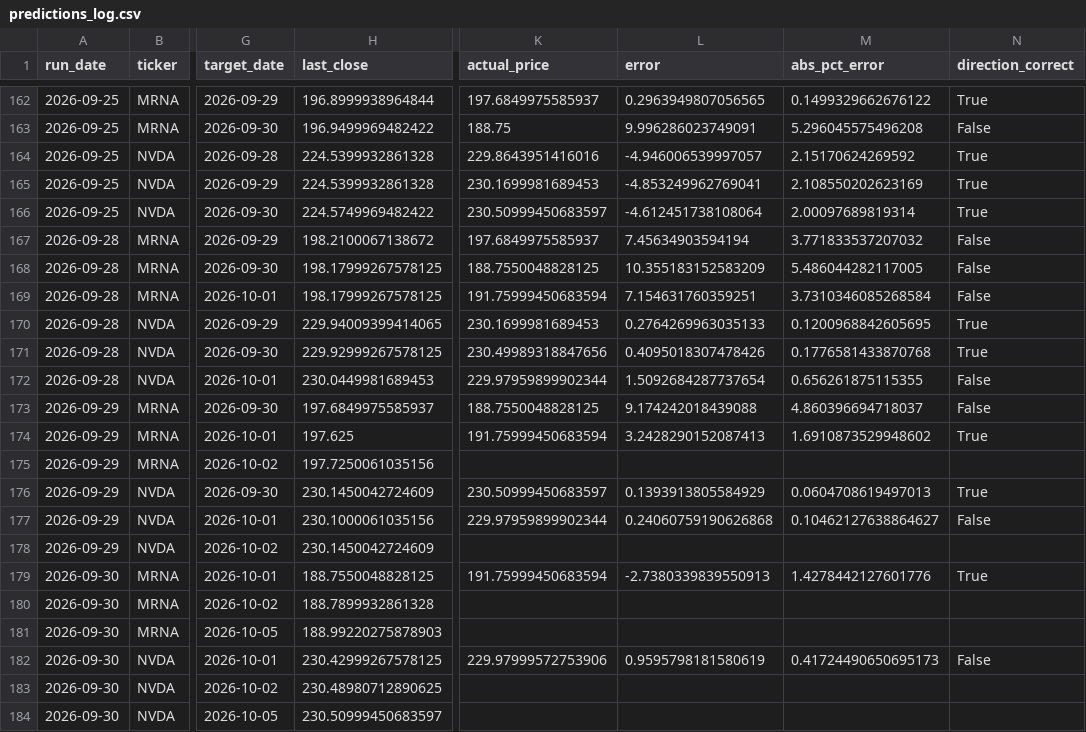
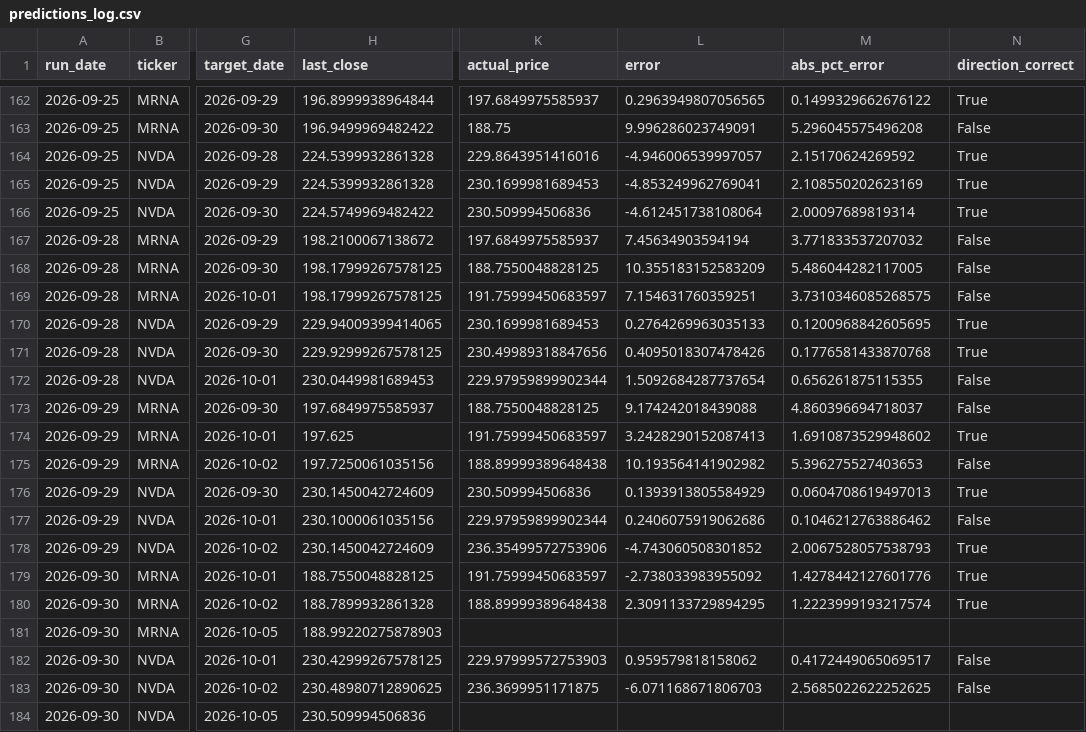
Before and after one commit to kandokmaithong8/stock-toolkit, a CSV file: predictions_log.csv, drawn as a sheet; only a part is shown, gaps mark what is left out; the diff covers the shown part only; the diff names each change by its address in the sheet, - before the commit and + after, or states it on an @@ line.

```diff
--- a/predictions_log.csv
+++ b/predictions_log.csv
-K166 (actual_price): 230.50999450683597
+K166 (actual_price): 230.509994506836
-K169 (actual_price): 191.75999450683594
+K169 (actual_price): 191.75999450683597
-M169 (abs_pct_error): 3.7310346085268584
+M169 (abs_pct_error): 3.7310346085268575
-K174 (actual_price): 191.75999450683594
+K174 (actual_price): 191.75999450683597
-K175 (actual_price): (empty)
+K175 (actual_price): 188.89999389648438
-L175 (error): (empty)
+L175 (error): 10.193564141902982
-M175 (abs_pct_error): (empty)
+M175 (abs_pct_error): 5.396275527403653
-N175 (direction_correct): (empty)
+N175 (direction_correct): False
-K176 (actual_price): 230.50999450683597
+K176 (actual_price): 230.509994506836
-L177 (error): 0.24060759190626868
+L177 (error): 0.2406075919062686
-M177 (abs_pct_error): 0.10462127638864627
+M177 (abs_pct_error): 0.1046212763886462
-K178 (actual_price): (empty)
+K178 (actual_price): 236.35499572753906
-L178 (error): (empty)
+L178 (error): -4.743060508301852
-M178 (abs_pct_error): (empty)
+M178 (abs_pct_error): 2.0067528057538793
-N178 (direction_correct): (empty)
+N178 (direction_correct): True
-K179 (actual_price): 191.75999450683594
+K179 (actual_price): 191.75999450683597
-L179 (error): -2.7380339839550913
+L179 (error): -2.738033983955092
-K180 (actual_price): (empty)
+K180 (actual_price): 188.89999389648438
-L180 (error): (empty)
+L180 (error): 2.3091133729894295
-M180 (abs_pct_error): (empty)
+M180 (abs_pct_error): 1.2223999193217574
-N180 (direction_correct): (empty)
+N180 (direction_correct): True
-K182 (actual_price): 229.97999572753906
+K182 (actual_price): 229.97999572753903
-L182 (error): 0.9595798181580619
+L182 (error): 0.959579818158062
-M182 (abs_pct_error): 0.41724490650695173
+M182 (abs_pct_error): 0.4172449065069517
-K183 (actual_price): (empty)
+K183 (actual_price): 236.3699951171875
-L183 (error): (empty)
+L183 (error): -6.071168671806703
-M183 (abs_pct_error): (empty)
+M183 (abs_pct_error): 2.5685022622252625
-N183 (direction_correct): (empty)
+N183 (direction_correct): False
-H184 (last_close): 230.50999450683597
+H184 (last_close): 230.509994506836
```
Also changed, not shown: 6 added rows and 20 edited cells elsewhere in this file.
